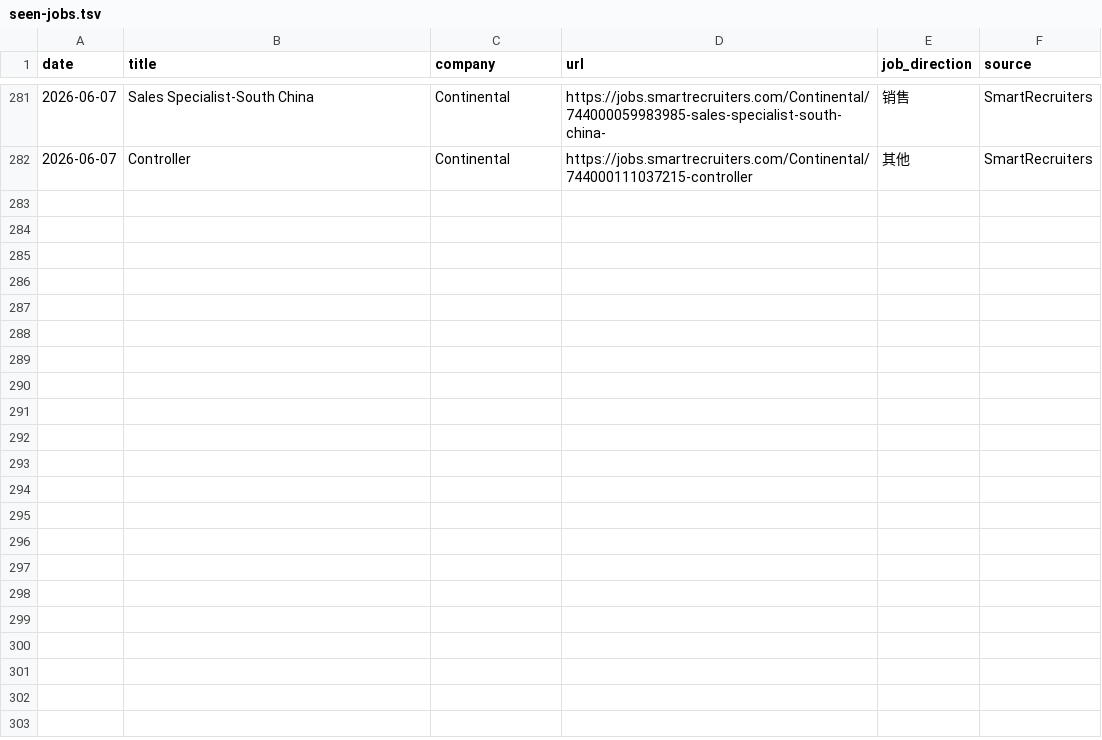
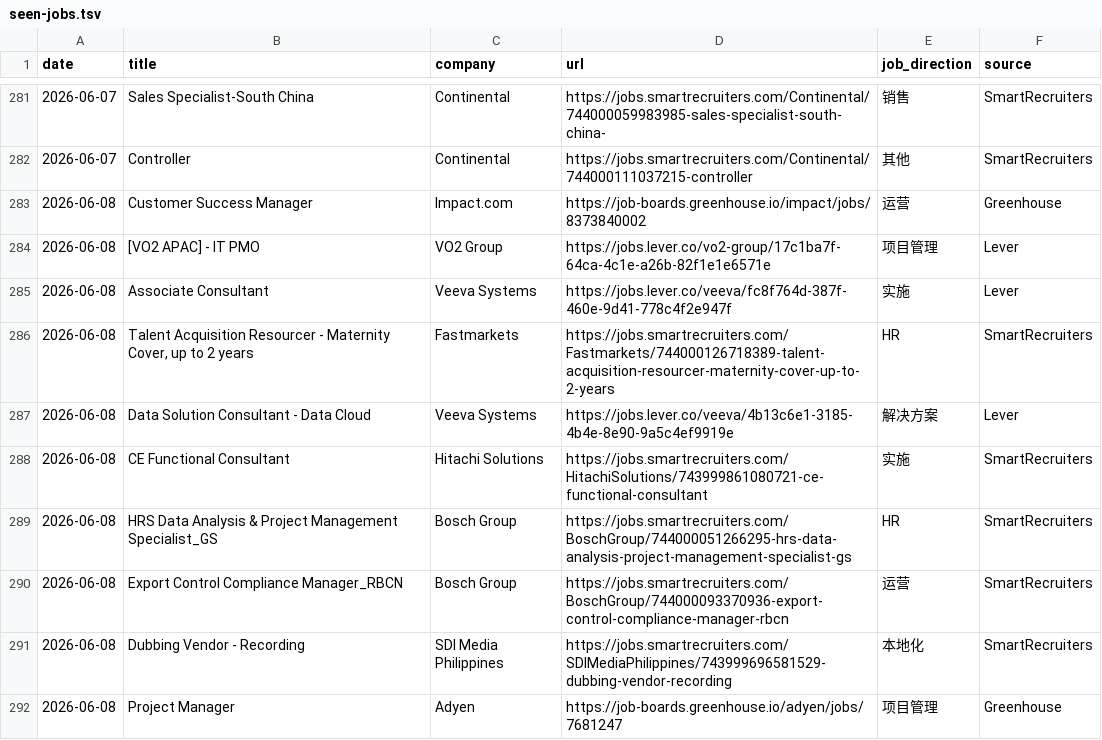
Before and after one commit to LiuKay/find_work, a TSV file: job-picks/seen-jobs.tsv, drawn as a sheet; only a part is shown, gaps mark what is left out; the diff names each change by its address in the sheet, - before the commit and + after, or states it on an @@ line.

```diff
--- a/job-picks/seen-jobs.tsv
+++ b/job-picks/seen-jobs.tsv
+row 283: 2026-06-08 | Customer Success Manager | Impact.com | https://job-boards.greenhouse.io/impact/jobs/8373840002 | 运营 | Greenhouse
+row 284: 2026-06-08 | [VO2 APAC] - IT PMO | VO2 Group | https://jobs.lever.co/vo2-group/17c1ba7f-64ca-4c1e-a26b-82f1e1e6571e | 项目管理 | Lever
+row 285: 2026-06-08 | Associate Consultant | Veeva Systems | https://jobs.lever.co/veeva/fc8f764d-387f-460e-9d41-778c4f2e947f | 实施 | Lever
+row 286: 2026-06-08 | Talent Acquisition Resourcer - Maternity Cover, up to 2 years | Fastmarkets | https://jobs.smartrecruiters.com/Fastmarkets/744000126718389-talent-acquisition-resourcer-maternity-cover-up-to-2-years | HR | SmartRecruiters
+row 287: 2026-06-08 | Data Solution Consultant - Data Cloud | Veeva Systems | https://jobs.lever.co/veeva/4b13c6e1-3185-4b4e-8e90-9a5c4ef9919e | 解决方案 | Lever
+row 288: 2026-06-08 | CE Functional Consultant | Hitachi Solutions | https://jobs.smartrecruiters.com/HitachiSolutions/743999861080721-ce-functional-consultant | 实施 | SmartRecruiters
+row 289: 2026-06-08 | HRS Data Analysis & Project Management Specialist_GS | Bosch Group | https://jobs.smartrecruiters.com/BoschGroup/744000051266295-hrs-data-analysis-project-management-specialist-gs | HR | SmartRecruiters
+row 290: 2026-06-08 | Export Control Compliance Manager_RBCN | Bosch Group | https://jobs.smartrecruiters.com/BoschGroup/744000093370936-export-control-compliance-manager-rbcn | 运营 | SmartRecruiters
+row 291: 2026-06-08 | Dubbing Vendor - Recording | SDI Media Philippines | https://jobs.smartrecruiters.com/SDIMediaPhilippines/743999696581529-dubbing-vendor-recording | 本地化 | SmartRecruiters
+row 292: 2026-06-08 | Project Manager | Adyen | https://job-boards.greenhouse.io/adyen/jobs/7681247 | 项目管理 | Greenhouse
```
Also changed, not shown: 3 other files.
